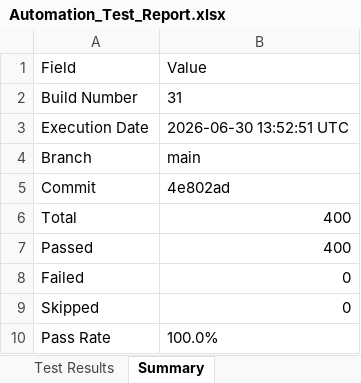
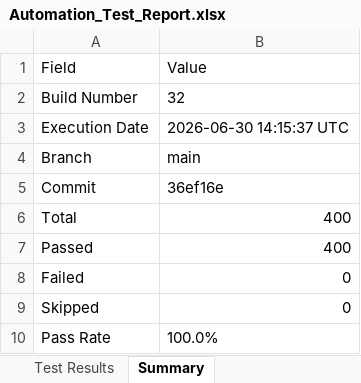
Before and after one commit to Dinesh-2005d/Smart_Admission, an Excel workbook: reports/backend/Excel/Automation_Test_Report.xlsx, sheet Summary, drawn as a sheet; values as stored, in another font and other column widths than the file's, no borders; the diff names each change by its address in the sheet, - before the commit and + after, or states it on an @@ line.

```diff
--- a/reports/backend/Excel/Automation_Test_Report.xlsx (sheet Summary)
+++ b/reports/backend/Excel/Automation_Test_Report.xlsx (sheet Summary)
-B2: 31
+B2: 32
-B3: 2026-06-30 13:52:51 UTC
+B3: 2026-06-30 14:15:37 UTC
-B5: 4e802ad
+B5: 36ef16e
```
Also changed, not shown: sheet Test Results, reports/appium/Excel/Automation_Test_Report.xlsx, reports/security/Security_Review_Report.xlsx, 25 other files.
